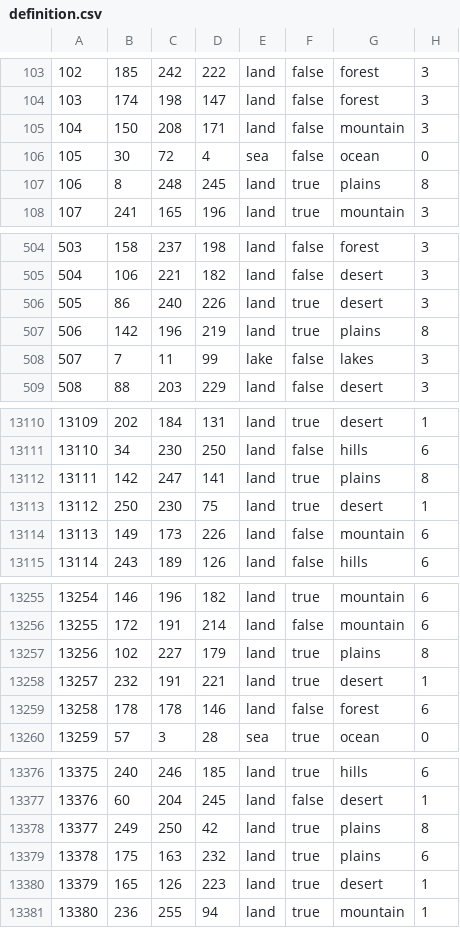
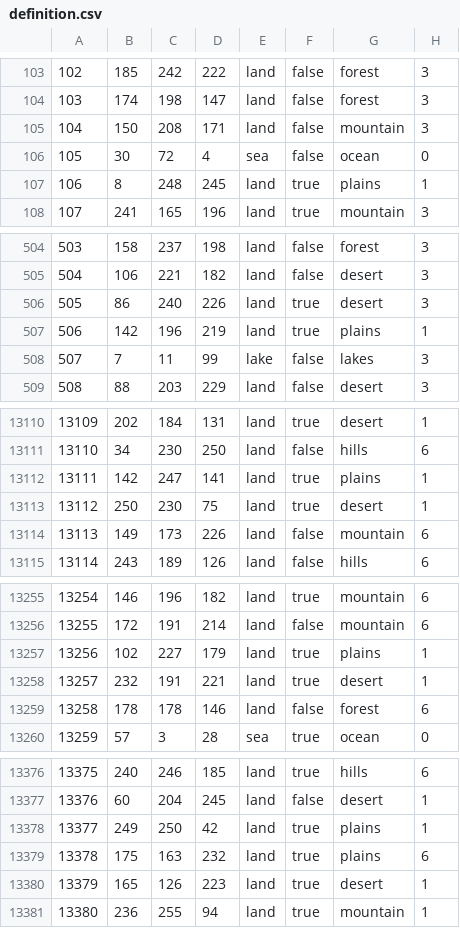
Before and after one commit to Hanntheccho/HOI4-Beyond-Earth, a CSV file: map/definition.csv, drawn as a sheet; only a part is shown, gaps mark what is left out; the diff covers the shown part only.

```diff
--- a/map/definition.csv
+++ b/map/definition.csv
@@ -106,3 +106,3 @@
 105;30;72;4;sea;false;ocean;0
-106;8;248;245;land;true;plains;8
+106;8;248;245;land;true;plains;1
 107;241;165;196;land;true;mountain;3
@@ -506,3 +506,3 @@
 505;86;240;226;land;true;desert;3
-506;142;196;219;land;true;plains;8
+506;142;196;219;land;true;plains;1
 507;7;11;99;lake;false;lakes;3
@@ -13111,3 +13111,3 @@
 13110;34;230;250;land;false;hills;6
-13111;142;247;141;land;true;plains;8
+13111;142;247;141;land;true;plains;1
 13112;250;230;75;land;true;desert;1
@@ -13256,3 +13256,3 @@
 13255;172;191;214;land;false;mountain;6
-13256;102;227;179;land;true;plains;8
+13256;102;227;179;land;true;plains;1
 13257;232;191;221;land;true;desert;1
@@ -13377,3 +13377,3 @@
 13376;60;204;245;land;false;desert;1
-13377;249;250;42;land;true;plains;8
+13377;249;250;42;land;true;plains;1
 13378;175;163;232;land;true;plains;6
```
Also changed, not shown: 14 edited cells elsewhere in this file, 18 other files.
